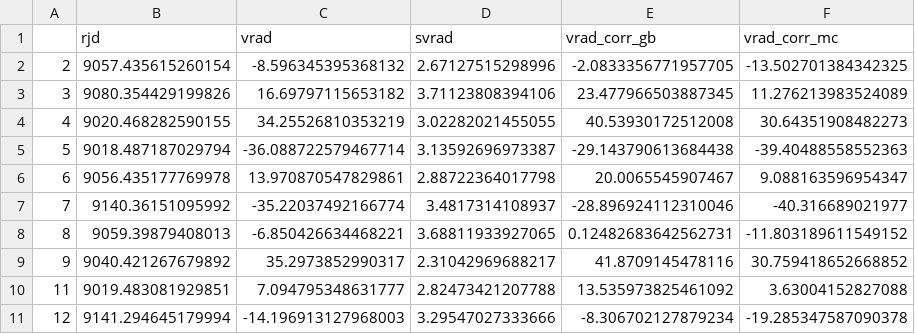
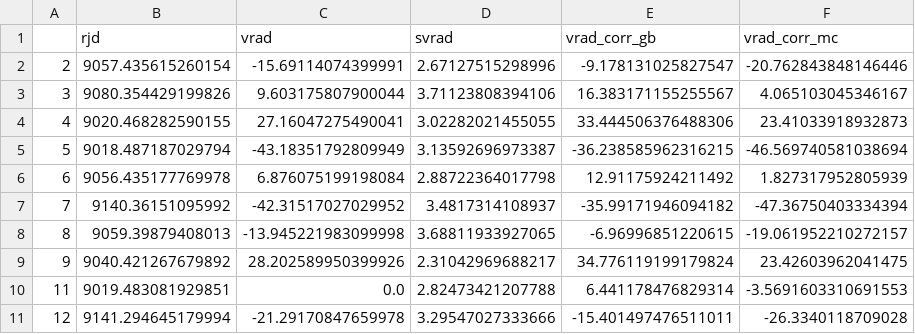
Before and after one commit to juanserrano90/sophieML, a CSV file: rvs_dataset_TOI1296.csv, drawn as a sheet; only a part is shown; the diff covers the shown part only.

```diff
--- a/rvs_dataset_TOI1296.csv
+++ b/rvs_dataset_TOI1296.csv
@@ -1,11 +1,11 @@
 ,rjd,vrad,svrad,vrad_corr_gb,vrad_corr_mc
-2,9057.435615260154,-8.596345395368132,2.67127515298996,-2.0833356771957705,-13.502701384342325
-3,9080.354429199826,16.69797115653182,3.71123808394106,23.477966503887345,11.276213983524089
-4,9020.468282590155,34.25526810353219,3.02282021455055,40.53930172512008,30.64351908482273
-5,9018.487187029794,-36.088722579467714,3.13592696973387,-29.143790613684438,-39.40488558552363
-6,9056.435177769978,13.970870547829861,2.88722364017798,20.0065545907467,9.088163596954347
-7,9140.36151095992,-35.22037492166774,3.4817314108937,-28.896924112310046,-40.316689021977
-8,9059.39879408013,-6.850426634468221,3.68811933927065,0.12482683642562731,-11.803189611549152
-9,9040.421267679892,35.2973852990317,2.31042969688217,41.8709145478116,30.759418652668852
-11,9019.483081929851,7.094795348631777,2.82473421207788,13.535973825461092,3.63004152827088
-12,9141.294645179994,-14.196913127968003,3.29547027333666,-8.306702127879234,-19.285347587090378
+2,9057.435615260154,-15.69114074399991,2.67127515298996,-9.178131025827547,-20.762843848146446
+3,9080.354429199826,9.603175807900044,3.71123808394106,16.383171155255567,4.065103045346167
+4,9020.468282590155,27.16047275490041,3.02282021455055,33.444506376488306,23.41033918932873
+5,9018.487187029794,-43.18351792809949,3.13592696973387,-36.238585962316215,-46.569740581038694
+6,9056.435177769978,6.876075199198084,2.88722364017798,12.91175924211492,1.827317952805939
+7,9140.36151095992,-42.31517027029952,3.4817314108937,-35.99171946094182,-47.36750403334394
+8,9059.39879408013,-13.945221983099998,3.68811933927065,-6.96996851220615,-19.061952210272157
+9,9040.421267679892,28.202589950399926,2.31042969688217,34.776119199179824,23.42603962041475
+11,9019.483081929851,0.0,2.82473421207788,6.441178476829314,-3.5691603310691553
+12,9141.294645179994,-21.29170847659978,3.29547027333666,-15.401497476511011,-26.3340118709028
```
Also changed, not shown: 15 edited cells elsewhere in this file, rvs_dataset_HD224016.csv, rvs_dataset_HD88986.csv, 12 other files.
